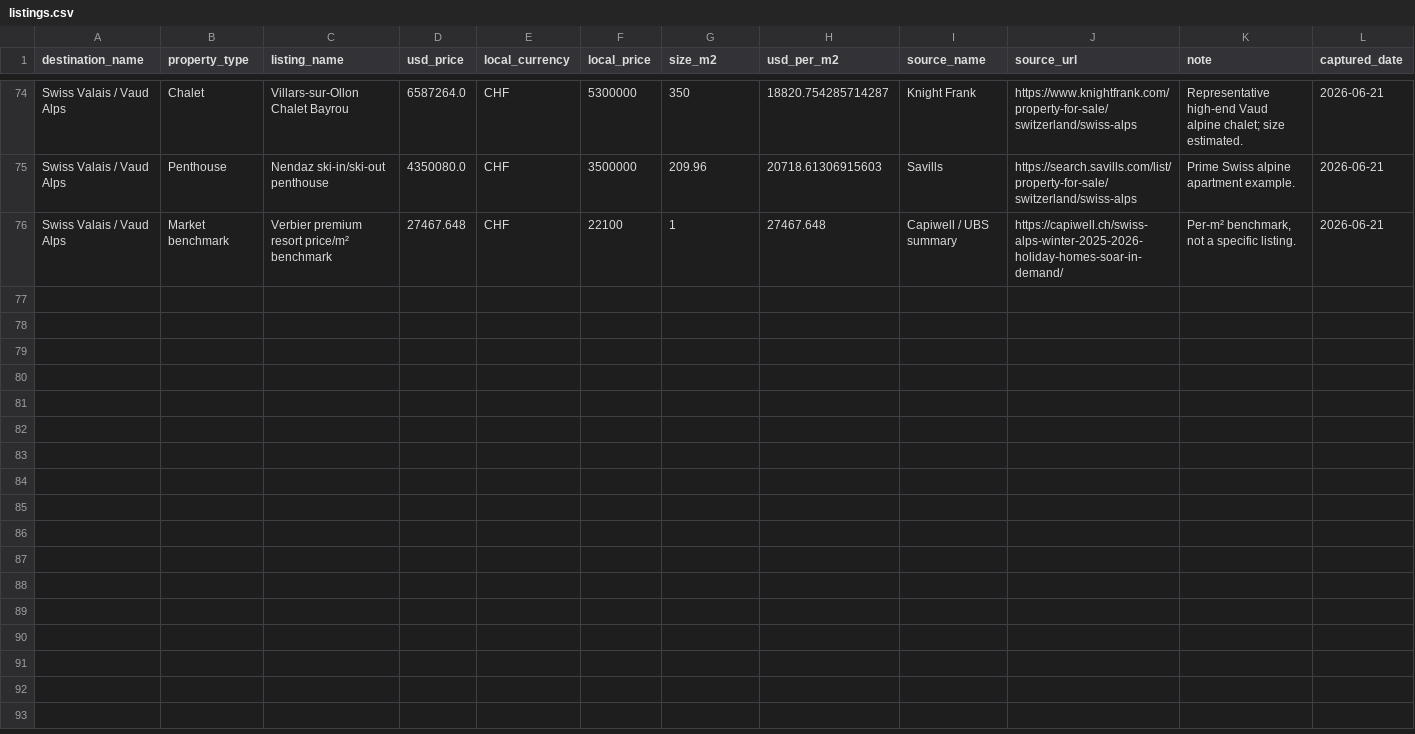
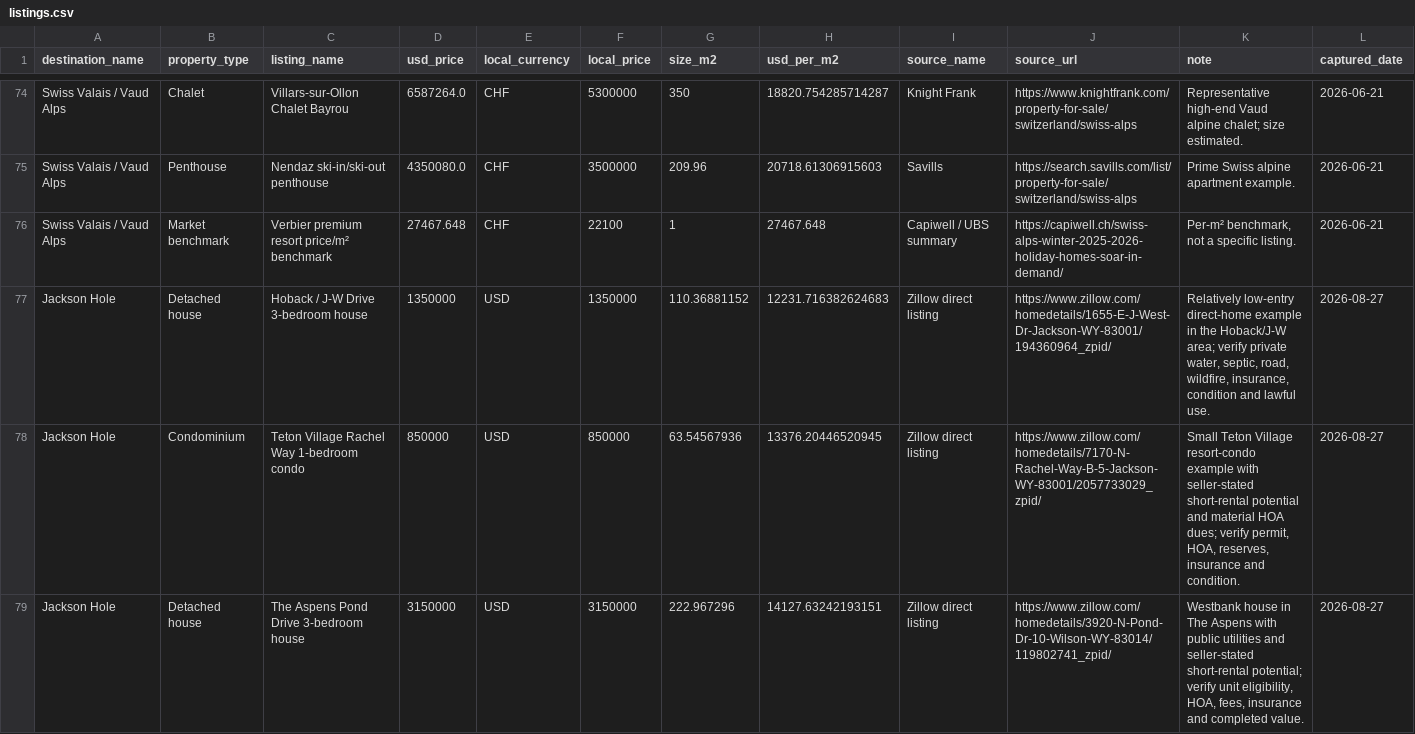
Before and after one commit to schlafen318/property-research-dashboard, a CSV file: data/listings.csv, drawn as a sheet; only a part is shown, gaps mark what is left out; the diff names each change by its address in the sheet, - before the commit and + after, or states it on an @@ line.

Commit message:
Upgrade Jackson Hole destination dossier

```diff
--- a/data/listings.csv
+++ b/data/listings.csv
+row 77: Jackson Hole | Detached house | Hoback / J-W Drive 3-bedroom house | 1350000 | USD | 1350000 | 110.36881152 | 12231.716382624683 | Zillow direct listing | https://www.zillow.com/homedetails/1655-E-J-West-Dr-Jackson-WY-83001/194360964_zpid/ | Relatively low-entry direct-home example in the Hoback/J-W area; verify private water, septic, road, wildfire, insurance, condition and lawful use. | 2026-08-27
+row 78: Jackson Hole | Condominium | Teton Village Rachel Way 1-bedroom condo | 850000 | USD | 850000 | 63.54567936 | 13376.20446520945 | Zillow direct listing | https://www.zillow.com/homedetails/7170-N-Rachel-Way-B-5-Jackson-WY-83001/2057733029_zpid/ | Small Teton Village resort-condo example with seller-stated short-rental potential and material HOA dues; verify permit, HOA, reserves, insurance and condition. | 2026-08-27
+row 79: Jackson Hole | Detached house | The Aspens Pond Drive 3-bedroom house | 3150000 | USD | 3150000 | 222.967296 | 14127.63242193151 | Zillow direct listing | https://www.zillow.com/homedetails/3920-N-Pond-Dr-10-Wilson-WY-83014/119802741_zpid/ | Westbank house in The Aspens with public utilities and seller-stated short-rental potential; verify unit eligibility, HOA, fees, insurance and completed value. | 2026-08-27
```
Also changed, not shown: data/destinations_summary.csv, 24 other files.
